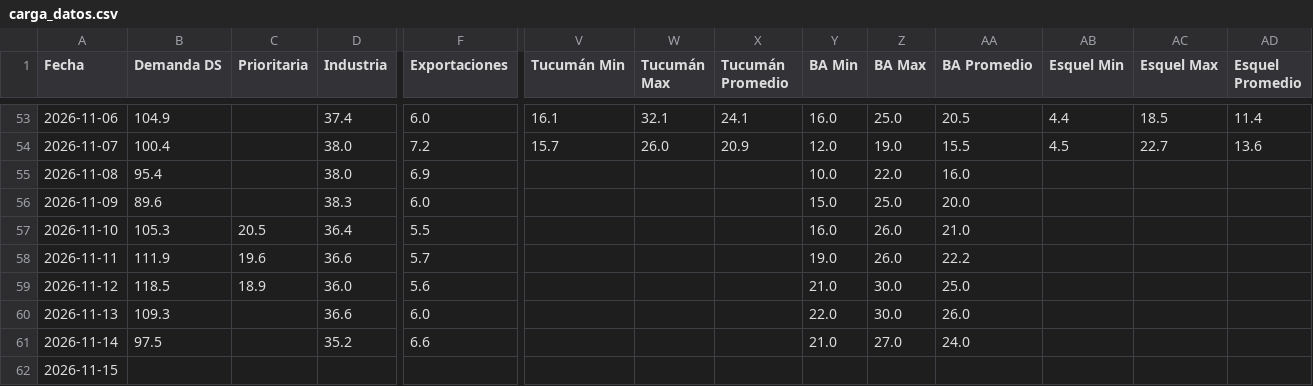
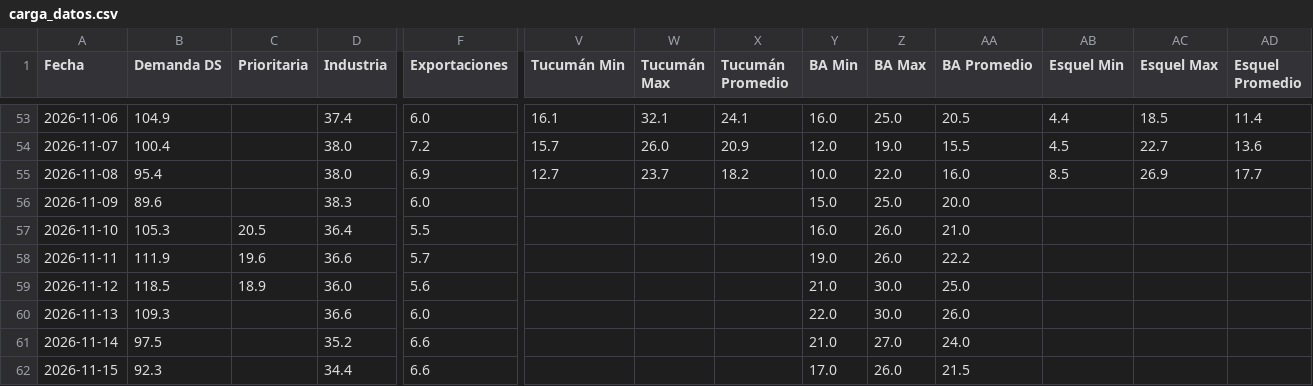
Before and after one commit to mpodeley/estado-red-gas, a CSV file: public/data/carga_datos.csv, drawn as a sheet; only a part is shown, gaps mark what is left out; the diff names each change by its address in the sheet, - before the commit and + after, or states it on an @@ line.

```diff
--- a/public/data/carga_datos.csv
+++ b/public/data/carga_datos.csv
-V55 (Tucumán Min): (empty)
+V55 (Tucumán Min): 12.7
-W55 (Tucumán Max): (empty)
+W55 (Tucumán Max): 23.7
-X55 (Tucumán Promedio): (empty)
+X55 (Tucumán Promedio): 18.2
-AB55 (Esquel Min): (empty)
+AB55 (Esquel Min): 8.5
-AC55 (Esquel Max): (empty)
+AC55 (Esquel Max): 26.9
-AD55 (Esquel Promedio): (empty)
+AD55 (Esquel Promedio): 17.7
-B62 (Demanda DS): (empty)
+B62 (Demanda DS): 92.3
-D62 (Industria): (empty)
+D62 (Industria): 34.4
-F62 (Exportaciones): (empty)
+F62 (Exportaciones): 6.6
-Y62 (BA Min): (empty)
+Y62 (BA Min): 17.0
-Z62 (BA Max): (empty)
+Z62 (BA Max): 26.0
-AA62 (BA Promedio): (empty)
+AA62 (BA Promedio): 21.5
```
Also changed, not shown: public/data/daily.csv, public/data/enargas.csv, 27 other files.
